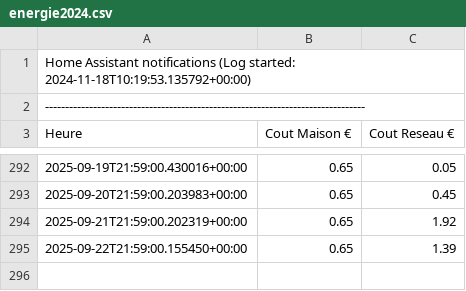
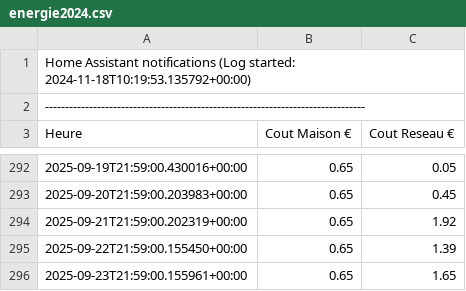
Before and after one commit to remycrochon/home-assistant, a CSV file: fichiers/energie2024.csv, drawn as a sheet; only a part is shown, gaps mark what is left out.

```diff
--- a/fichiers/energie2024.csv
+++ b/fichiers/energie2024.csv
@@ -295 +295,2 @@ Heure, Cout Maison €, Cout Reseau €
 2025-09-22T21:59:00.155450+00:00 ,0.65, 1.39
+2025-09-23T21:59:00.155961+00:00 ,0.65, 1.65
```
Also changed, not shown: fichiers/log_esp178.csv, fichiers/robot_am435x.csv, 19 other files.
